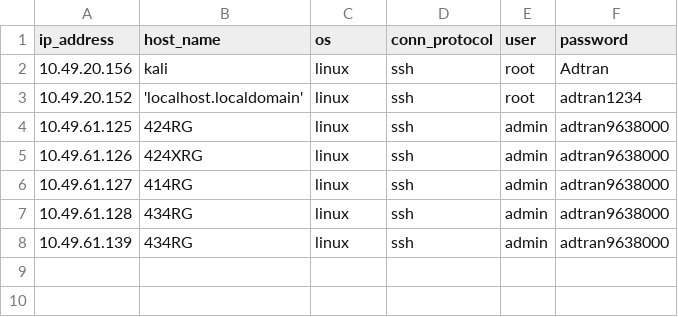
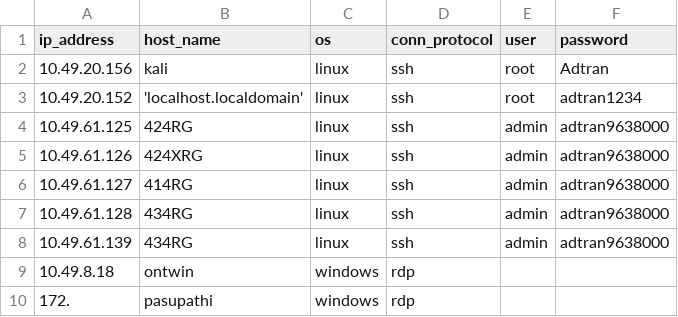
Before and after one commit to pasu-t/myPython, a CSV file: python_ref/host_status/hosts.csv, drawn as a sheet.

Commit message:
modified

```diff
--- a/python_ref/host_status/hosts.csv
+++ b/python_ref/host_status/hosts.csv
@@ -8 +8,3 @@ ip_address,host_name,os,conn_protocol,user,password
 10.49.61.139,434RG,linux,ssh,admin,adtran9638000
+10.49.8.18,ontwin,windows,rdp,,
+172.,pasupathi,windows,rdp,,
```
